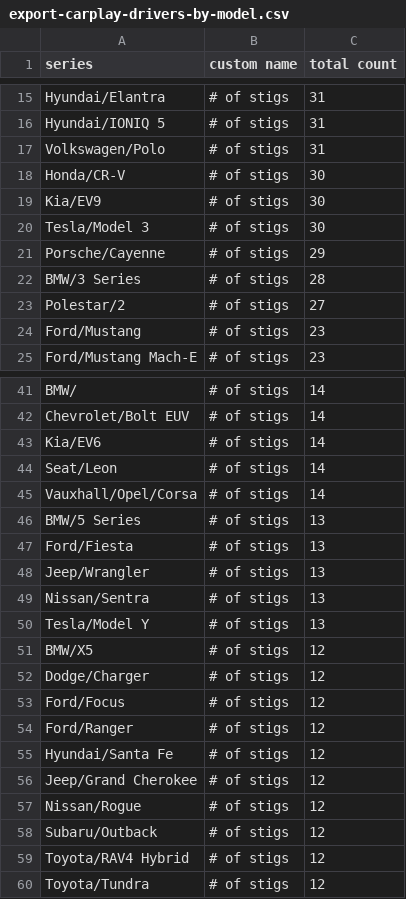
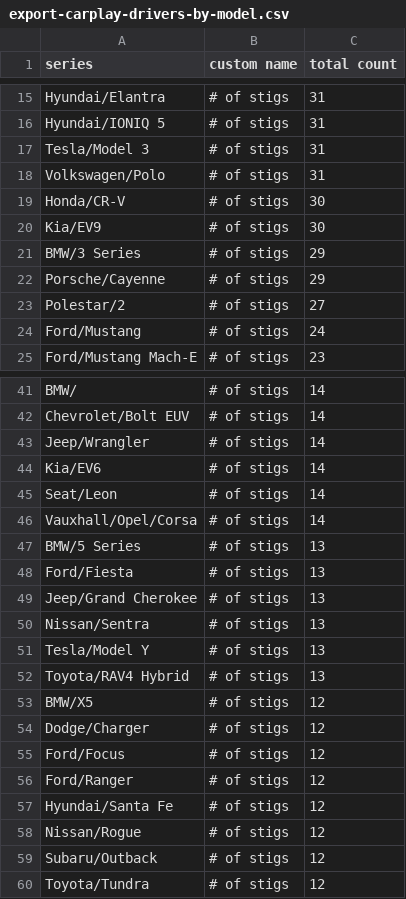
Before and after one commit to ClutchEngineering/sidecar.clutch.engineering, a CSV file: Sources/gensite/export-carplay-drivers-by-model.csv, drawn as a sheet; only a part is shown, gaps mark what is left out; the diff covers the shown part only.

```diff
--- a/Sources/gensite/export-carplay-drivers-by-model.csv
+++ b/Sources/gensite/export-carplay-drivers-by-model.csv
@@ -16,2 +16,3 @@ Hyundai/Elantra,# of stigs,31
 Hyundai/IONIQ 5,# of stigs,31
+Tesla/Model 3,# of stigs,31
 Volkswagen/Polo,# of stigs,31
@@ -19,7 +20,6 @@ Honda/CR-V,# of stigs,30
 Kia/EV9,# of stigs,30
-Tesla/Model 3,# of stigs,30
+BMW/3 Series,# of stigs,29
 Porsche/Cayenne,# of stigs,29
-BMW/3 Series,# of stigs,28
 Polestar/2,# of stigs,27
-Ford/Mustang,# of stigs,23
+Ford/Mustang,# of stigs,24
 Ford/Mustang Mach-E,# of stigs,23
@@ -42,2 +42,3 @@ BMW/,# of stigs,14
 Chevrolet/Bolt EUV,# of stigs,14
+Jeep/Wrangler,# of stigs,14
 Kia/EV6,# of stigs,14
@@ -47,5 +48,6 @@ BMW/5 Series,# of stigs,13
 Ford/Fiesta,# of stigs,13
-Jeep/Wrangler,# of stigs,13
+Jeep/Grand Cherokee,# of stigs,13
 Nissan/Sentra,# of stigs,13
 Tesla/Model Y,# of stigs,13
+Toyota/RAV4 Hybrid,# of stigs,13
 BMW/X5,# of stigs,12
@@ -55,6 +57,4 @@ Ford/Ranger,# of stigs,12
 Hyundai/Santa Fe,# of stigs,12
-Jeep/Grand Cherokee,# of stigs,12
 Nissan/Rogue,# of stigs,12
 Subaru/Outback,# of stigs,12
-Toyota/RAV4 Hybrid,# of stigs,12
 Toyota/Tundra,# of stigs,12
```
Also changed, not shown: 3 added rows, 2 removed rows and 2 edited cells elsewhere in this file, Sources/gensite/export-carplay-distance-traveled-by-model.csv.
